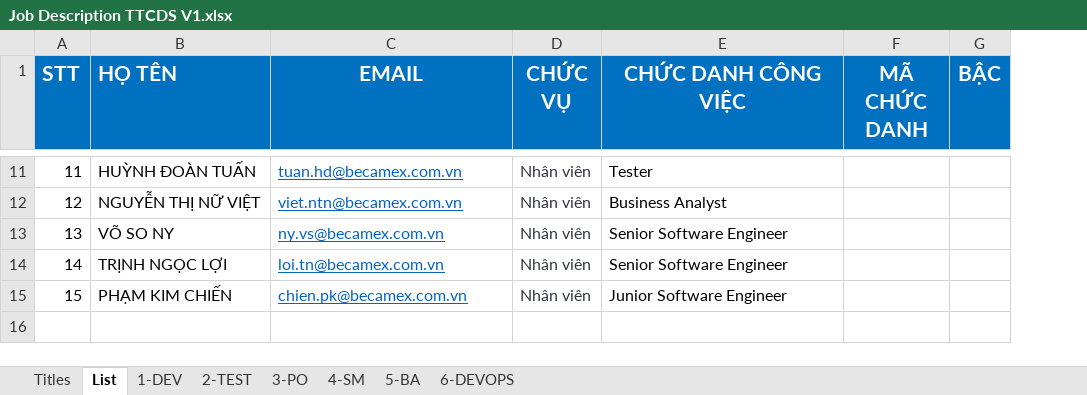
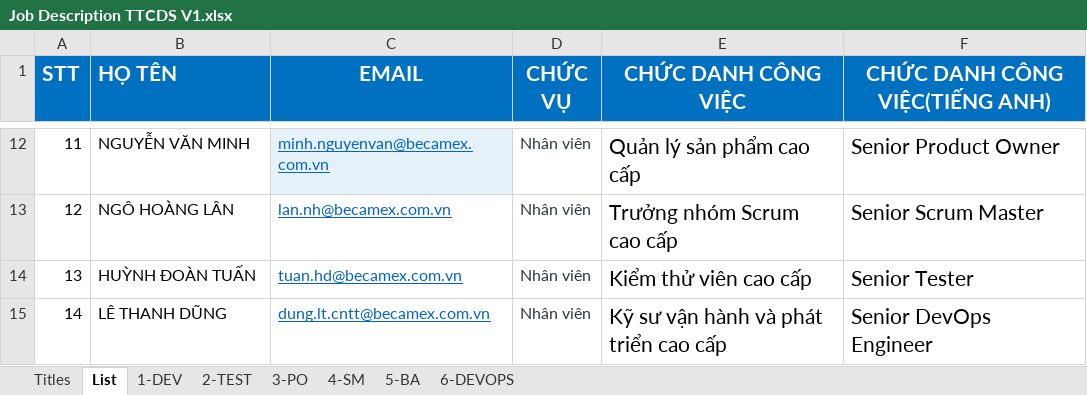
Before and after one commit to ngohoanglan/HoSoDoanhNghiep, an Excel workbook: Job Description TTCDS V1.xlsx, sheet List, drawn as a sheet; only a part is shown, gaps mark what is left out; values as stored, in another font and other column widths than the file's, no borders; removed rows and columns are numbered as before the commit, all else as after; the diff covers the shown part only; the diff names each change by its address in the sheet, - before the commit and + after, or states it on an @@ line.

```diff
--- a/Job Description TTCDS V1.xlsx (sheet List)
+++ b/Job Description TTCDS V1.xlsx (sheet List)
-column F (MÃ CHỨC DANH), empty
-column G (BẬC), empty
+column F (CHỨC DANH CÔNG VIỆC(TIẾNG ANH)), rows 12-15: Senior Product Owner | Senior Scrum Master | Senior Tester | Senior DevOps Engineer
-B12 (HỌ TÊN): HUỲNH ĐOÀN TUẤN
+B12 (HỌ TÊN): NGUYỄN VĂN MINH
-C12 (EMAIL): tuan.hd@becamex.com.vn
+C12 (EMAIL): minh.nguyenvan@becamex.com.vn
-C12 fill: none
+C12 fill: #E5F2FA
@@ E12:E15 text size: larger @@
-E12 (CHỨC DANH CÔNG VIỆC): Tester
+E12 (CHỨC DANH CÔNG VIỆC): Quản lý sản phẩm cao cấp
-B13 (HỌ TÊN): NGUYỄN THỊ NỮ VIỆT
+B13 (HỌ TÊN): NGÔ HOÀNG LÂN
-C13 (EMAIL): viet.ntn@becamex.com.vn
+C13 (EMAIL): lan.nh@becamex.com.vn
-E13 (CHỨC DANH CÔNG VIỆC): Business Analyst
+E13 (CHỨC DANH CÔNG VIỆC): Trưởng nhóm Scrum cao cấp
-B14 (HỌ TÊN): VÕ SO NY
+B14 (HỌ TÊN): HUỲNH ĐOÀN TUẤN
-C14 (EMAIL): ny.vs@becamex.com.vn
+C14 (EMAIL): tuan.hd@becamex.com.vn
-E14 (CHỨC DANH CÔNG VIỆC): Senior Software Engineer
+E14 (CHỨC DANH CÔNG VIỆC): Kiểm thử viên cao cấp
-B15 (HỌ TÊN): TRỊNH NGỌC LỢI
+B15 (HỌ TÊN): LÊ THANH DŨNG
-C15 (EMAIL): loi.tn@becamex.com.vn
+C15 (EMAIL): dung.lt.cntt@becamex.com.vn
-E15 (CHỨC DANH CÔNG VIỆC): Senior Software Engineer
+E15 (CHỨC DANH CÔNG VIỆC): Kỹ sư vận hành và phát triển cao cấp
-row 15: 15 | PHẠM KIM CHIẾN | chien.pk@becamex.com.vn | Nhân viên | Junior Software Engineer
```
Also changed, not shown: 1 added row, 23 edited cells and cell formats elsewhere in this sheet, sheet Titles, charts or pictures, 2 other files.
